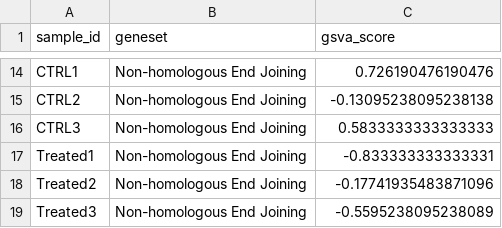
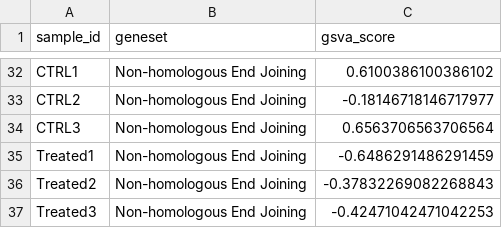
Before and after one commit to rokitalab/clk1-splicing, a TSV file: analyses/CLK1-splicing-impact-morpholino/results/expr_splice_onco_clk1_ctrl_morpho_dna_repair_gsva_scores.tsv, drawn as a sheet; only a part is shown, gaps mark what is left out; addresses are those after the commit; the diff covers the shown part only; the diff names each change by its address in the sheet, - before the commit and + after, or states it on an @@ line.

```diff
--- a/analyses/CLK1-splicing-impact-morpholino/results/expr_splice_onco_clk1_ctrl_morpho_dna_repair_gsva_scores.tsv
+++ b/analyses/CLK1-splicing-impact-morpholino/results/expr_splice_onco_clk1_ctrl_morpho_dna_repair_gsva_scores.tsv
-C32 (gsva_score): 0.726190476190476
+C32 (gsva_score): 0.6100386100386102
-C33 (gsva_score): -0.13095238095238138
+C33 (gsva_score): -0.18146718146717977
-C34 (gsva_score): 0.5833333333333333
+C34 (gsva_score): 0.6563706563706564
-C35 (gsva_score): -0.833333333333331
+C35 (gsva_score): -0.6486291486291459
-C36 (gsva_score): -0.17741935483871096
+C36 (gsva_score): -0.37832269082268843
-C37 (gsva_score): -0.5595238095238089
+C37 (gsva_score): -0.42471042471042253
```
Also changed, not shown: 18 added rows and 12 edited cells elsewhere in this file, analyses/CLK1-splicing-impact-morpholino/results/differential_splice_by_goi_category.tsv, analyses/CLK1-splicing-impact-morpholino/results/expr_splice_onco_clk1_ctrl_morpho_hallmark_gsva_scores.tsv, 40 other files.
